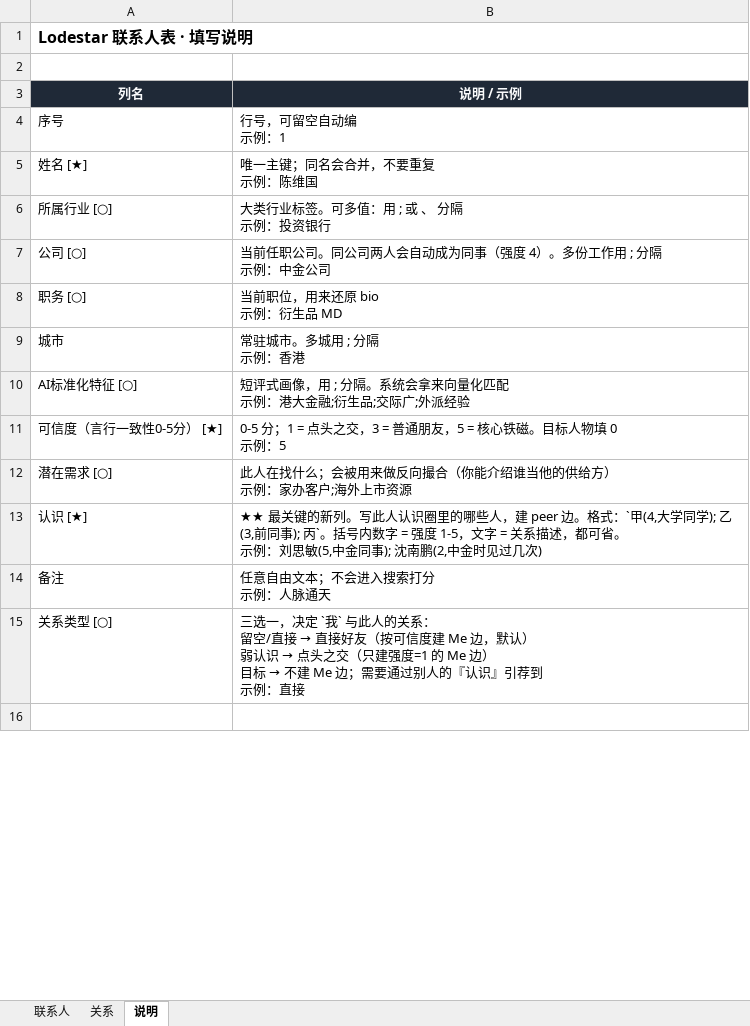
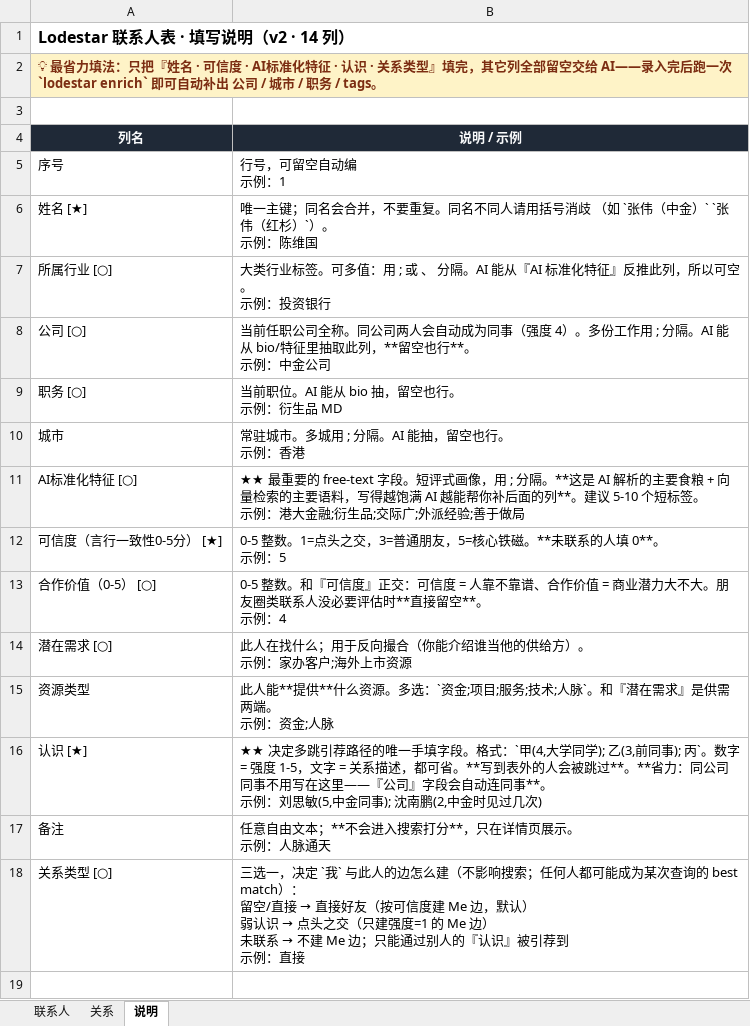
Before and after one commit to Mirac-Le/lodestar, an Excel workbook: examples/template.xlsx, sheet 说明, drawn as a sheet; only a part is shown; values as stored, in another font and other column widths than the file's, no borders; addresses are those after the commit; ↵ is a line break in a cell; the diff covers the shown part only; the diff names each change by its address in the sheet, - before the commit and + after, or states it on an @@ line.

```diff
--- a/examples/template.xlsx (sheet 说明)
+++ b/examples/template.xlsx (sheet 说明)
-A1 (列名): Lodestar 联系人表 · 填写说明
+A1 (列名): Lodestar 联系人表 · 填写说明（v2 · 14 列）
+row 2: 💡 最省力填法：只把『姓名 · 可信度 · AI标准化特征 · 认识 · 关系类型』填完，其它列全部留空交给 AI——录入完后跑一次 `lodestar enrich` 即可自动补出 公司 / 城市 / 职务 / tags。
-B6 (说明 / 示例): 唯一主键；同名会合并，不要重复 ↵ 示例：陈维国
+B6 (说明 / 示例): 唯一主键；同名会合并，不要重复。同名不同人请用括号消歧 （如 `张伟（中金）` `张伟（红杉）`）。 ↵ 示例：陈维国
-B7 (说明 / 示例): 大类行业标签。可多值：用 ; 或 、 分隔 ↵ 示例：投资银行
+B7 (说明 / 示例): 大类行业标签。可多值：用 ; 或 、 分隔。AI 能从『AI 标准化特征』反推此列，所以可空。 ↵ 示例：投资银行
-B8 (说明 / 示例): …任职公司。同公司两人会自动成为同事（强度 4）。多份工作用 ; 分隔 ↵ 示例：…
+B8 (说明 / 示例): …任职公司全称。同公司两人会自动成为同事（强度 4）。多份工作用 ; 分隔。AI 能从 bio/特征里抽取此列，**留空也行**。 ↵ 示例：…
-B9 (说明 / 示例): 当前职位，用来还原 bio ↵ 示例：衍生品 MD
+B9 (说明 / 示例): 当前职位。AI 能从 bio 抽，留空也行。 ↵ 示例：衍生品 MD
-B10 (说明 / 示例): 常驻城市。多城用 ; 分隔 ↵ 示例：香港
+B10 (说明 / 示例): 常驻城市。多城用 ; 分隔。AI 能抽，留空也行。 ↵ 示例：香港
-B11 (说明 / 示例): 短评式画像，用 ; 分隔。系统会拿来向量化匹配 ↵ 示例：港大金融;衍生品;交际广;外派经验
+B11 (说明 / 示例): ★★ 最重要的 free-text 字段。短评式画像，用 ; 分隔。**这是 AI 解析的主要食粮 + 向量检索的主要语料，写得越饱满 AI 越能帮你补后面的列**。建议 5-10 个短标签。 ↵ 示例：港大金融;衍生品;交际广;外派经验;善于做局
-B12 (说明 / 示例): 0-5 分；1 = 点头之交，3 = 普通朋友，5 = 核心铁磁。目标人物填 0 ↵ 示例：5
+B12 (说明 / 示例): 0-5 整数。1=点头之交，3=普通朋友，5=核心铁磁。**未联系的人填 0**。 ↵ 示例：5
+row 13: 合作价值（0-5） [○] | 0-5 整数。和『可信度』正交：可信度 = 人靠不靠谱、合作价值 = 商业潜力大不大。朋友圈类联系人没必要评估时**直接留空**。 ↵ 示例：4
-B14 (说明 / 示例): 此人在找什么；会被用来做反向撮合（你能介绍谁当他的供给方） ↵ 示例：家办客户;海外上市资源
+B14 (说明 / 示例): 此人在找什么；用于反向撮合（你能介绍谁当他的供给方）。 ↵ 示例：家办客户;海外上市资源
+row 15: 资源类型 | 此人能**提供**什么资源。多选：`资金;项目;服务;技术;人脉`。和『潜在需求』是供需两端。 ↵ 示例：资金;人脉
-B16 (说明 / 示例): ★★ 最关键的新列。写此人认识圈里的哪些人，建 peer 边。格式：`甲(4,大学同学); 乙(3,前同事); 丙`。括号内数字 = 强度 1-5，文字 = 关系描述，都可省。 ↵ 示例…
+B16 (说明 / 示例): ★★ 决定多跳引荐路径的唯一手填字段。格式：`甲(4,大学同学); 乙(3,前同事); 丙`。数字 = 强度 1-5，文字 = 关系描述，都可省。**写到表外的人会被跳过**。**省力：同公司同事不用写在这里——『公司』字段会自动连同事**。 ↵ 示例…
-B17 (说明 / 示例): 任意自由文本；不会进入搜索打分 ↵ 示例：人脉通天
+B17 (说明 / 示例): 任意自由文本；**不会进入搜索打分**，只在详情页展示。 ↵ 示例：人脉通天
@@ B18 (说明 / 示例): …与此人的关系： ↵ 留空/直接 → 直接好友（按可信度建 Me 边，默认） ↵ 弱认识 → 点头之交（只建强度=1 的 Me 边） ↵ 目标 → 不建 Me 边；需要通过别人的『认识』引荐到… → …与此人的边怎么建（不影响搜索；任何人都可能成为某次查询的 best match）： ↵ 留空/直接 → 直接好友（按可信度建 Me 边，默认） ↵ 弱认识 → 点头之交（只建强度=1 的 Me 边） ↵ 未联系 → 不建 Me 边；只能通过别人的『认识』被引荐到… @@
```
Also changed, not shown: 4 added rows, 2 removed rows and 5 edited cells elsewhere in this sheet, sheet 联系人, examples/demo_network.xlsx, 6 other files.
